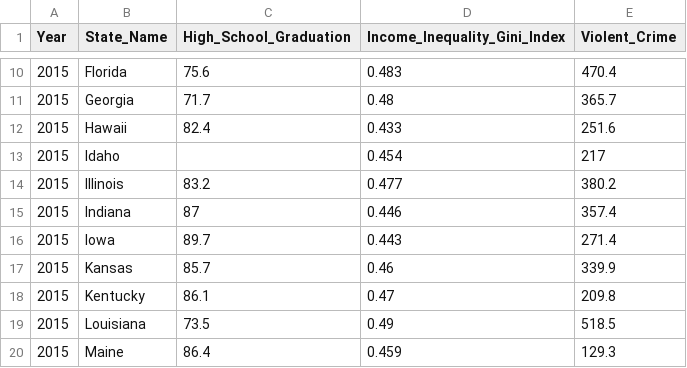
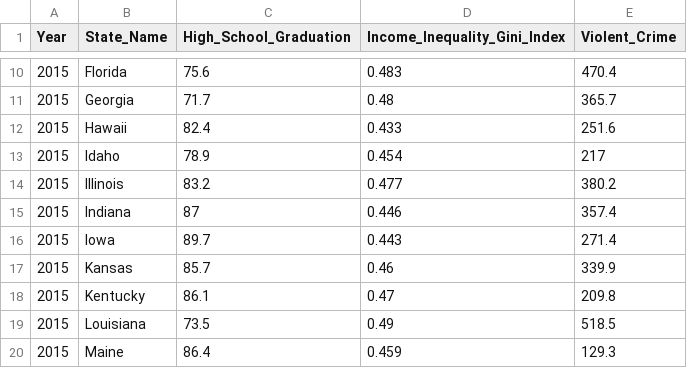
Before and after one commit to Pedro-Magalhaes/Teste, a CSV file: T1_3/t3.csv, drawn as a sheet; only a part is shown, gaps mark what is left out; the diff names each change by its address in the sheet, - before the commit and + after, or states it on an @@ line.

Commit message:
Update t3.csv

```diff
--- a/T1_3/t3.csv
+++ b/T1_3/t3.csv
-C13 (High_School_Graduation): (empty)
+C13 (High_School_Graduation): 78.9
```
